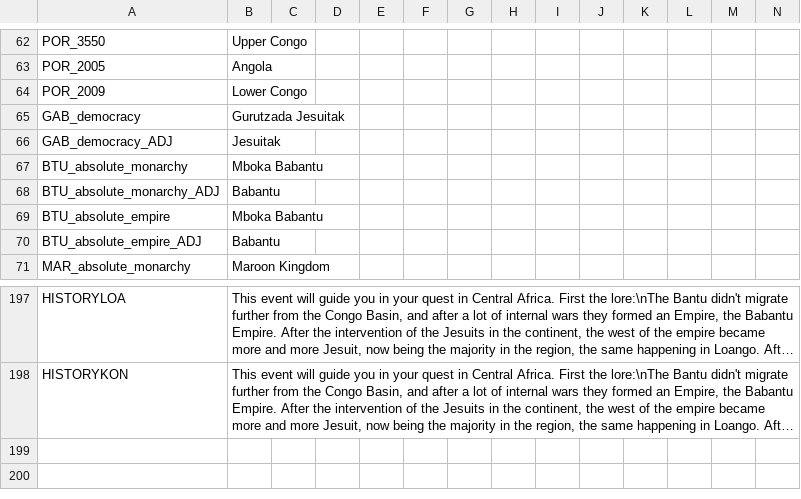
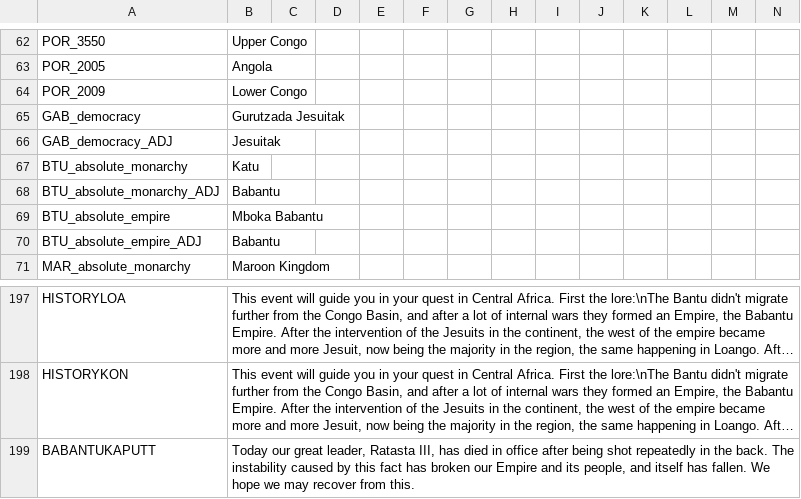
Before and after one commit to Jupiterson/Throne-of-Lorraine, a CSV file: Throne-of-Lorraine/TOL/localisation/0_ToL - CeAfRe.csv, drawn as a sheet; only a part is shown, gaps mark what is left out; long unchanged cells end in …; the diff names each change by its address in the sheet, - before the commit and + after, or states it on an @@ line.

```diff
--- a/Throne-of-Lorraine/TOL/localisation/0_ToL - CeAfRe.csv
+++ b/Throne-of-Lorraine/TOL/localisation/0_ToL - CeAfRe.csv
-B67: Mboka Babantu
+B67: Katu
+row 199: BABANTUKAPUTT | Today our great leader, Ratasta III, has died in office after being shot repeatedly in the back. The instability caused by this fact has broken our Empire and its people, and itself has fallen. We hope we may recover from this.
```
Also changed, not shown: 1 other file.
